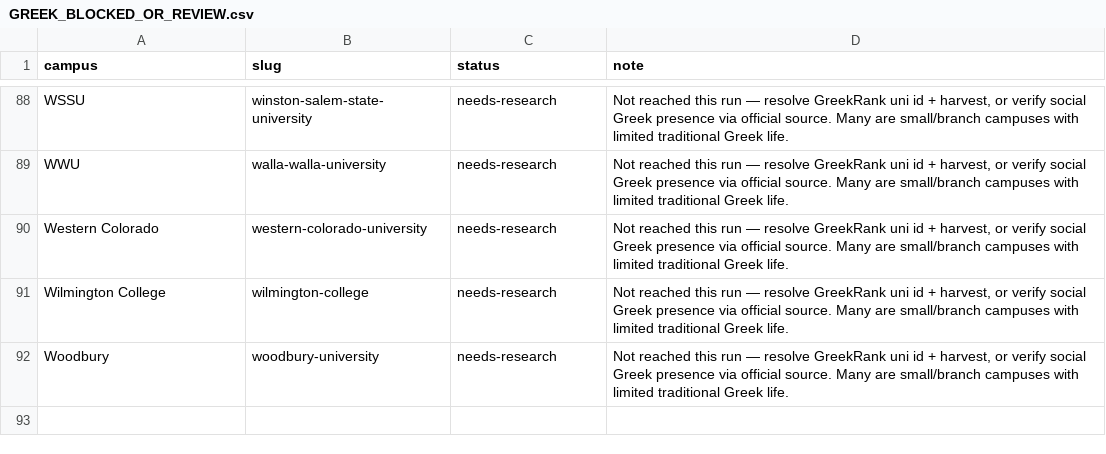
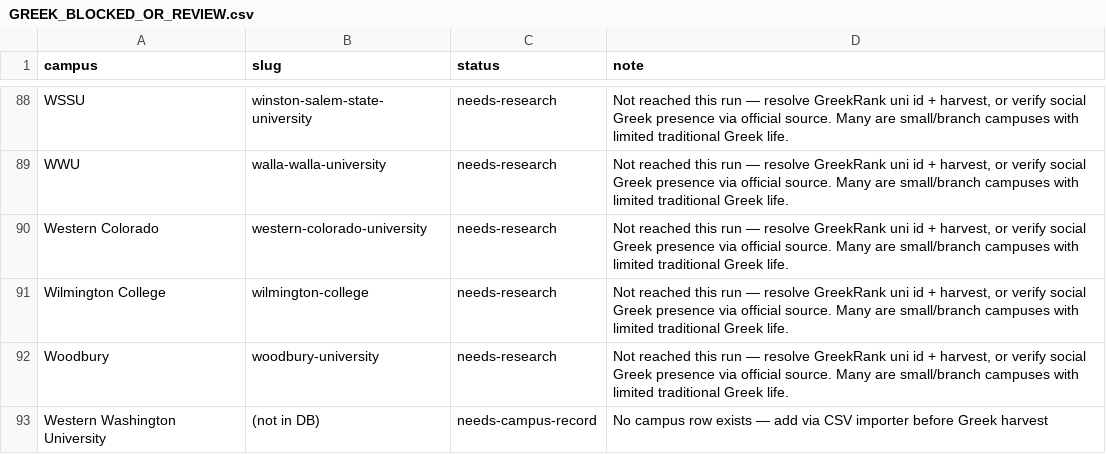
Before and after one commit to Survive-Accounting/survive-accounting-hub, a CSV file: docs/greek-overnight/GREEK_BLOCKED_OR_REVIEW.csv, drawn as a sheet; only a part is shown, gaps mark what is left out.

```diff
--- a/docs/greek-overnight/GREEK_BLOCKED_OR_REVIEW.csv
+++ b/docs/greek-overnight/GREEK_BLOCKED_OR_REVIEW.csv
@@ -92 +92,2 @@ Wilmington College,wilmington-college,needs-research,"Not reached this run — r
 Woodbury,woodbury-university,needs-research,"Not reached this run — resolve GreekRank uni id + harvest, or verify social Greek presence via official source. Many are small/branch campuses with limited traditional Greek life."
+Western Washington University,(not in DB),needs-campus-record,No campus row exists — add via CSV importer before Greek harvest
```
Also changed, not shown: docs/greek-overnight/GREEK_IMPORT_COMPLETED.csv, 7 other files.
